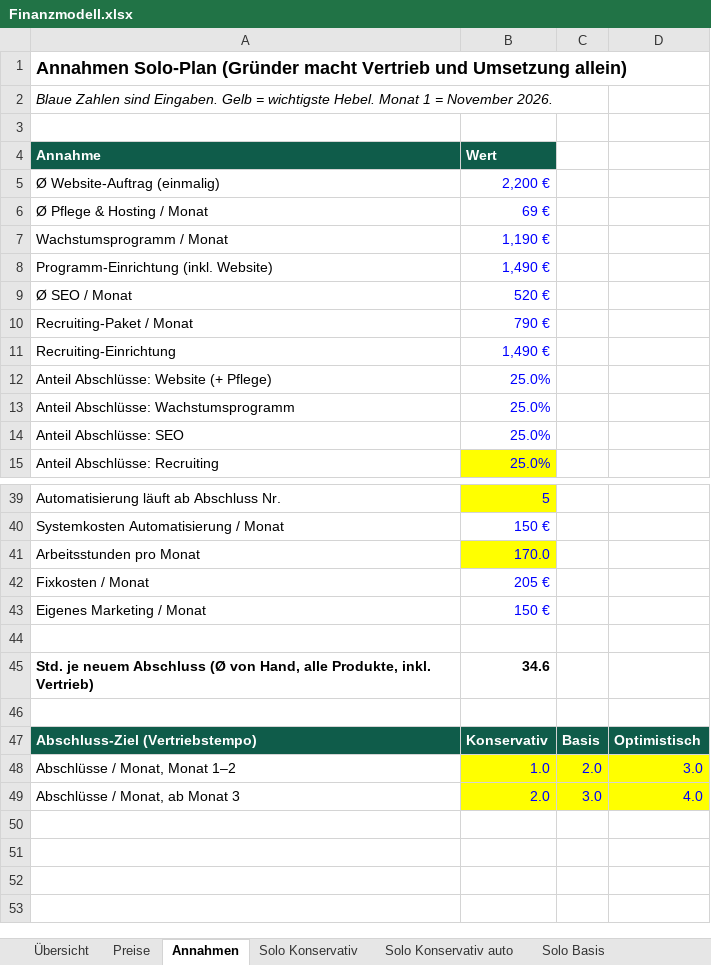
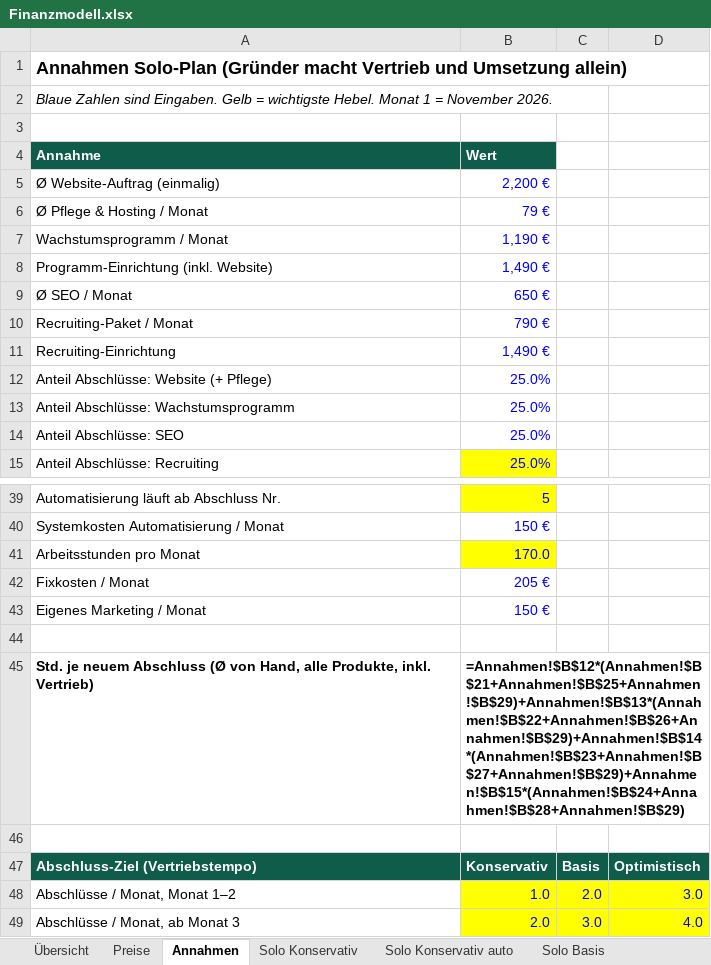
Before and after one commit to MarvGo6/Agentur, an Excel workbook: finanzen/Finanzmodell.xlsx, sheet Annahmen, drawn as a sheet; only a part is shown, gaps mark what is left out; values as stored, in another font and other column widths than the file's, no borders; formulas without a stored value are shown as written; the diff names each change by its address in the sheet, - before the commit and + after, or states it on an @@ line.

```diff
--- a/finanzen/Finanzmodell.xlsx (sheet Annahmen)
+++ b/finanzen/Finanzmodell.xlsx (sheet Annahmen)
-B6 (Wert): 69 €
+B6 (Wert): 79 €
-B9 (Wert): 520 €
+B9 (Wert): 650 €
-B45 (Wert): 34.6
+B45 (Wert): =Annahmen!$B$12*(Annahmen!$B$21+Annahmen!$B$25+Annahmen!$B$29)+Annahmen!$B$13*(Annahmen!$B$22+Annahmen!$B$26+Annahmen!$B$29)+Annahmen!$B$14*(Annahmen!$B$23+Annahmen!$B$27+Annahmen!$B$29)+Annahmen!$B$15*(Annahmen!$B$24+Annahmen!$B$28+Annahmen!$B$29)
```
Also changed, not shown: sheet Solo Basis auto, sheet Solo Konservativ auto, sheet Solo Optimistisch auto, sheet Solo Basis, sheet Solo Konservativ, sheet Solo Optimistisch, 3 more sheets, charts or pictures, 2 other files.
